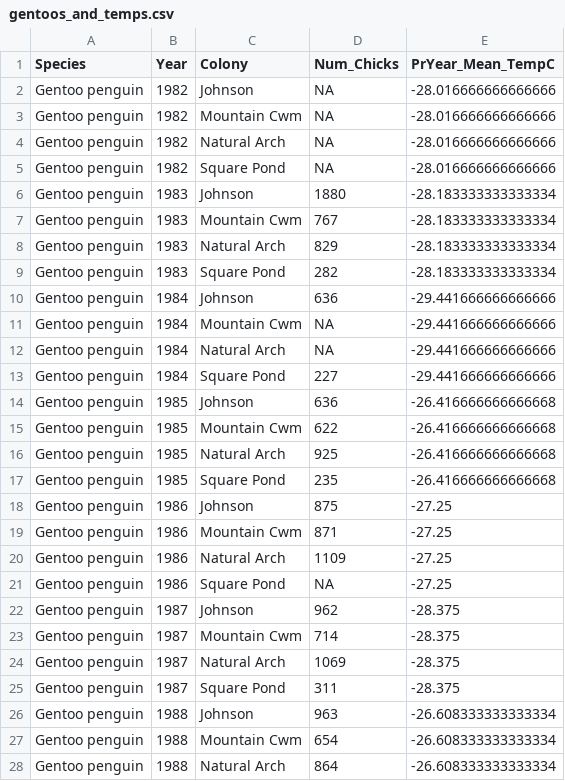
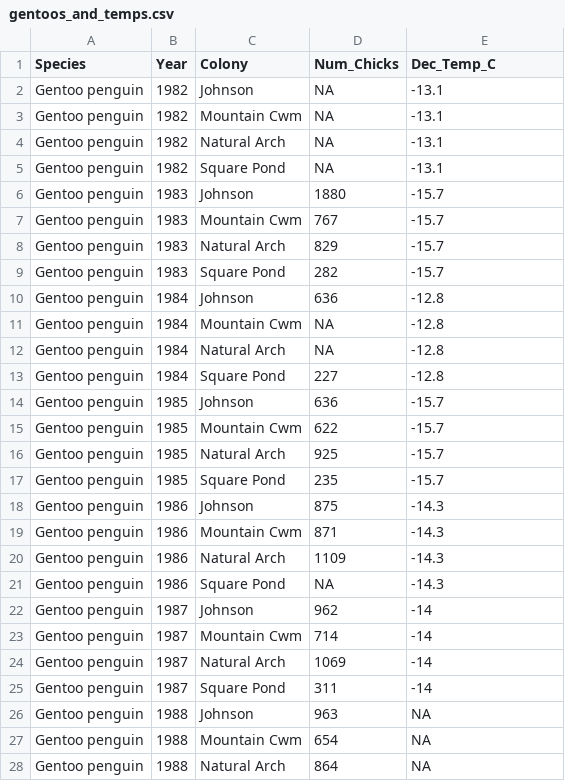
Before and after one commit to bleds22e/settlers_of_antarctica, a CSV file: modules/final_project/datasets/gentoos_and_temps.csv, drawn as a sheet; only a part is shown; the diff covers the shown part only.

Commit message:
December temps

```diff
--- a/modules/final_project/datasets/gentoos_and_temps.csv
+++ b/modules/final_project/datasets/gentoos_and_temps.csv
@@ -1,28 +1,28 @@
-Species,Year,Colony,Num_Chicks,PrYear_Mean_TempC
-Gentoo penguin,1982,Johnson,NA,-28.016666666666666
-Gentoo penguin,1982,Mountain Cwm,NA,-28.016666666666666
-Gentoo penguin,1982,Natural Arch,NA,-28.016666666666666
-Gentoo penguin,1982,Square Pond,NA,-28.016666666666666
-Gentoo penguin,1983,Johnson,1880,-28.183333333333334
-Gentoo penguin,1983,Mountain Cwm,767,-28.183333333333334
-Gentoo penguin,1983,Natural Arch,829,-28.183333333333334
-Gentoo penguin,1983,Square Pond,282,-28.183333333333334
-Gentoo penguin,1984,Johnson,636,-29.441666666666666
-Gentoo penguin,1984,Mountain Cwm,NA,-29.441666666666666
-Gentoo penguin,1984,Natural Arch,NA,-29.441666666666666
-Gentoo penguin,1984,Square Pond,227,-29.441666666666666
-Gentoo penguin,1985,Johnson,636,-26.416666666666668
-Gentoo penguin,1985,Mountain Cwm,622,-26.416666666666668
-Gentoo penguin,1985,Natural Arch,925,-26.416666666666668
-Gentoo penguin,1985,Square Pond,235,-26.416666666666668
-Gentoo penguin,1986,Johnson,875,-27.25
-Gentoo penguin,1986,Mountain Cwm,871,-27.25
-Gentoo penguin,1986,Natural Arch,1109,-27.25
-Gentoo penguin,1986,Square Pond,NA,-27.25
-Gentoo penguin,1987,Johnson,962,-28.375
-Gentoo penguin,1987,Mountain Cwm,714,-28.375
-Gentoo penguin,1987,Natural Arch,1069,-28.375
-Gentoo penguin,1987,Square Pond,311,-28.375
-Gentoo penguin,1988,Johnson,963,-26.608333333333334
-Gentoo penguin,1988,Mountain Cwm,654,-26.608333333333334
-Gentoo penguin,1988,Natural Arch,864,-26.608333333333334
+Species,Year,Colony,Num_Chicks,Dec_Temp_C
+Gentoo penguin,1982,Johnson,NA,-13.1
+Gentoo penguin,1982,Mountain Cwm,NA,-13.1
+Gentoo penguin,1982,Natural Arch,NA,-13.1
+Gentoo penguin,1982,Square Pond,NA,-13.1
+Gentoo penguin,1983,Johnson,1880,-15.7
+Gentoo penguin,1983,Mountain Cwm,767,-15.7
+Gentoo penguin,1983,Natural Arch,829,-15.7
+Gentoo penguin,1983,Square Pond,282,-15.7
+Gentoo penguin,1984,Johnson,636,-12.8
+Gentoo penguin,1984,Mountain Cwm,NA,-12.8
+Gentoo penguin,1984,Natural Arch,NA,-12.8
+Gentoo penguin,1984,Square Pond,227,-12.8
+Gentoo penguin,1985,Johnson,636,-15.7
+Gentoo penguin,1985,Mountain Cwm,622,-15.7
+Gentoo penguin,1985,Natural Arch,925,-15.7
+Gentoo penguin,1985,Square Pond,235,-15.7
+Gentoo penguin,1986,Johnson,875,-14.3
+Gentoo penguin,1986,Mountain Cwm,871,-14.3
+Gentoo penguin,1986,Natural Arch,1109,-14.3
+Gentoo penguin,1986,Square Pond,NA,-14.3
+Gentoo penguin,1987,Johnson,962,-14
+Gentoo penguin,1987,Mountain Cwm,714,-14
+Gentoo penguin,1987,Natural Arch,1069,-14
+Gentoo penguin,1987,Square Pond,311,-14
+Gentoo penguin,1988,Johnson,963,NA
+Gentoo penguin,1988,Mountain Cwm,654,NA
+Gentoo penguin,1988,Natural Arch,864,NA
```
Also changed, not shown: 142 edited cells elsewhere in this file.
